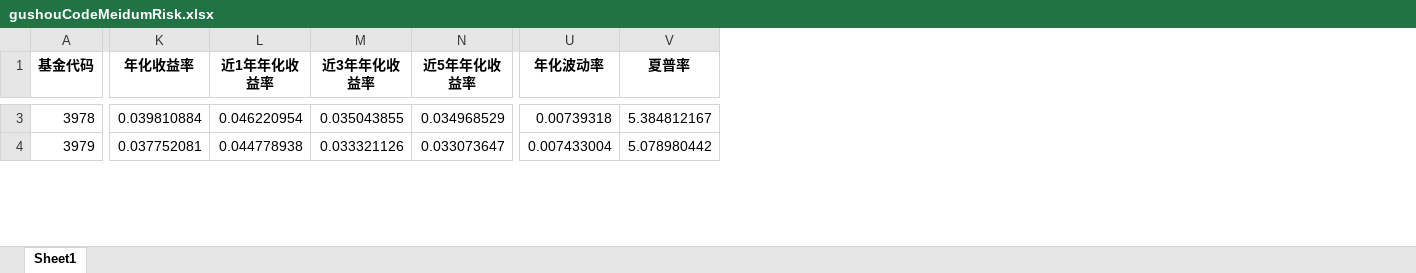
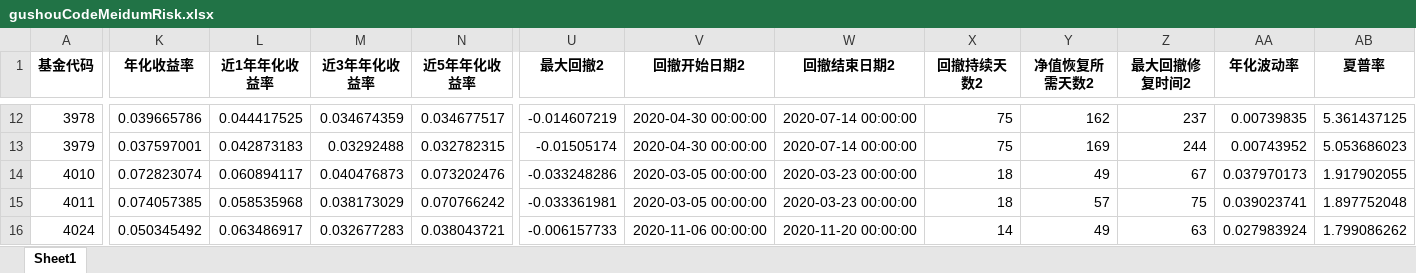
Before and after one commit to drifterzy/stock, an Excel workbook: gushou/data/gushouCodeMeidumRisk.xlsx, sheet Sheet1, drawn as a sheet; only a part is shown, gaps mark what is left out; values as stored, in another font and other column widths than the file's, no borders; addresses are those after the commit; rows hold the shown columns only; the diff covers the shown part only; the diff names each change by its address in the sheet, - before the commit and + after, or states it on an @@ line.

```diff
--- a/gushou/data/gushouCodeMeidumRisk.xlsx (sheet Sheet1)
+++ b/gushou/data/gushouCodeMeidumRisk.xlsx (sheet Sheet1)
+column U (最大回撤2), rows 12-13: -0.014607219 | -0.01505174
+column V (回撤开始日期2), rows 12-13: 2020-04-30 00:00:00 | 2020-04-30 00:00:00
+column W (回撤结束日期2), rows 12-13: 2020-07-14 00:00:00 | 2020-07-14 00:00:00
+column X (回撤持续天数2), rows 12-13: 75 | 75
+column Y (净值恢复所需天数2), rows 12-13: 162 | 169
+column Z (最大回撤修复时间2), rows 12-13: 237 | 244
-K12 (年化收益率): 0.039810884
+K12 (年化收益率): 0.039665786
-L12 (近1年年化收益率): 0.046220954
+L12 (近1年年化收益率): 0.044417525
-M12 (近3年年化收益率): 0.035043855
+M12 (近3年年化收益率): 0.034674359
-N12 (近5年年化收益率): 0.034968529
+N12 (近5年年化收益率): 0.034677517
-AA12 (年化波动率): 0.00739318
+AA12 (年化波动率): 0.00739835
-AB12 (夏普率): 5.384812167
+AB12 (夏普率): 5.361437125
-K13 (年化收益率): 0.037752081
+K13 (年化收益率): 0.037597001
-L13 (近1年年化收益率): 0.044778938
+L13 (近1年年化收益率): 0.042873183
-M13 (近3年年化收益率): 0.033321126
+M13 (近3年年化收益率): 0.03292488
-N13 (近5年年化收益率): 0.033073647
+N13 (近5年年化收益率): 0.032782315
-AA13 (年化波动率): 0.007433004
+AA13 (年化波动率): 0.00743952
-AB13 (夏普率): 5.078980442
+AB13 (夏普率): 5.053686023
+row 14: 4010 | 0.072823074 | 0.060894117 | 0.040476873 | 0.073202476 | -0.033248286 | 2020-03-05 00:00:00 | 2020-03-23 00:00:00 | 18 | 49 | 67 | 0.037970173 | 1.917902055
+row 15: 4011 | 0.074057385 | 0.058535968 | 0.038173029 | 0.070766242 | -0.033361981 | 2020-03-05 00:00:00 | 2020-03-23 00:00:00 | 18 | 57 | 75 | 0.039023741 | 1.897752048
+row 16: 4024 | 0.050345492 | 0.063486917 | 0.032677283 | 0.038043721 | -0.006157733 | 2020-11-06 00:00:00 | 2020-11-20 00:00:00 | 14 | 49 | 63 | 0.027983924 | 1.799086262
```
Also changed, not shown: 18 added rows, 2 removed rows and 223 edited cells elsewhere in this sheet, 8 other files.
